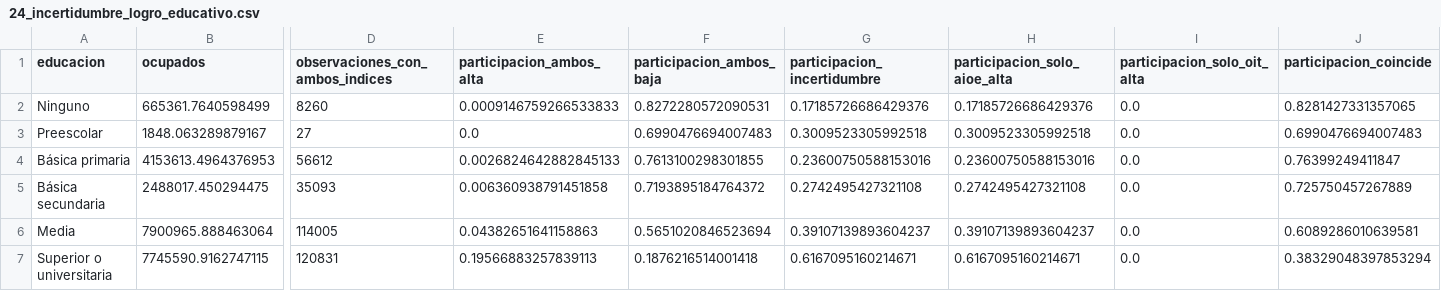
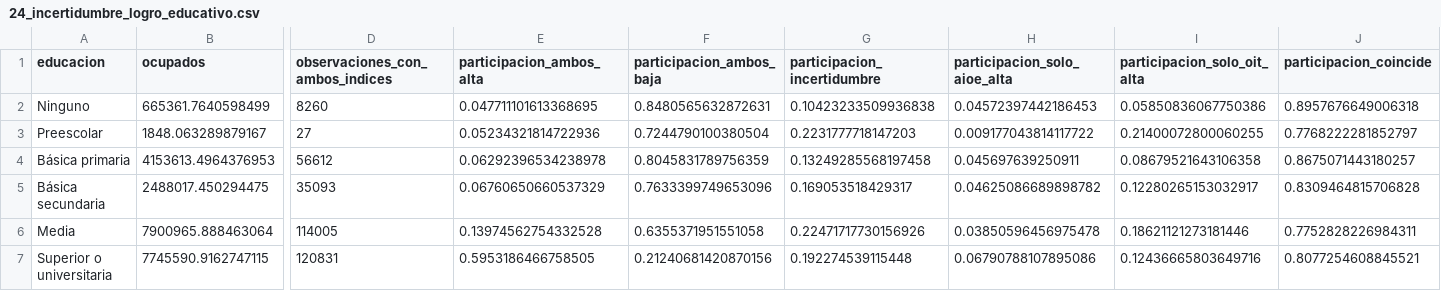
Before and after one commit to oliverpardo1979/informe_ia, a CSV file: outputs/tables/24_incertidumbre_logro_educativo.csv, drawn as a sheet; only a part is shown, gaps mark what is left out; the diff names each change by its address in the sheet, - before the commit and + after, or states it on an @@ line.

```diff
--- a/outputs/tables/24_incertidumbre_logro_educativo.csv
+++ b/outputs/tables/24_incertidumbre_logro_educativo.csv
-E2 (participacion_ambos_alta): 0.0009146759266533833
+E2 (participacion_ambos_alta): 0.047711101613368695
-F2 (participacion_ambos_baja): 0.8272280572090531
+F2 (participacion_ambos_baja): 0.8480565632872631
-G2 (participacion_incertidumbre): 0.17185726686429376
+G2 (participacion_incertidumbre): 0.10423233509936838
-H2 (participacion_solo_aioe_alta): 0.17185726686429376
+H2 (participacion_solo_aioe_alta): 0.04572397442186453
-I2 (participacion_solo_oit_alta): 0.0
+I2 (participacion_solo_oit_alta): 0.05850836067750386
-J2 (participacion_coincide): 0.8281427331357065
+J2 (participacion_coincide): 0.8957676649006318
-E3 (participacion_ambos_alta): 0.0
+E3 (participacion_ambos_alta): 0.05234321814722936
-F3 (participacion_ambos_baja): 0.6990476694007483
+F3 (participacion_ambos_baja): 0.7244790100380504
-G3 (participacion_incertidumbre): 0.3009523305992518
+G3 (participacion_incertidumbre): 0.2231777718147203
-H3 (participacion_solo_aioe_alta): 0.3009523305992518
+H3 (participacion_solo_aioe_alta): 0.009177043814117722
-I3 (participacion_solo_oit_alta): 0.0
+I3 (participacion_solo_oit_alta): 0.21400072800060255
-J3 (participacion_coincide): 0.6990476694007483
+J3 (participacion_coincide): 0.7768222281852797
-E4 (participacion_ambos_alta): 0.0026824642882845133
+E4 (participacion_ambos_alta): 0.06292396534238978
-F4 (participacion_ambos_baja): 0.7613100298301855
+F4 (participacion_ambos_baja): 0.8045831789756359
-G4 (participacion_incertidumbre): 0.23600750588153016
+G4 (participacion_incertidumbre): 0.13249285568197458
-H4 (participacion_solo_aioe_alta): 0.23600750588153016
+H4 (participacion_solo_aioe_alta): 0.045697639250911
-I4 (participacion_solo_oit_alta): 0.0
+I4 (participacion_solo_oit_alta): 0.08679521643106358
-J4 (participacion_coincide): 0.76399249411847
+J4 (participacion_coincide): 0.8675071443180257
-E5 (participacion_ambos_alta): 0.006360938791451858
+E5 (participacion_ambos_alta): 0.06760650660537329
-F5 (participacion_ambos_baja): 0.7193895184764372
+F5 (participacion_ambos_baja): 0.7633399749653096
-G5 (participacion_incertidumbre): 0.2742495427321108
+G5 (participacion_incertidumbre): 0.169053518429317
-H5 (participacion_solo_aioe_alta): 0.2742495427321108
+H5 (participacion_solo_aioe_alta): 0.04625086689898782
-I5 (participacion_solo_oit_alta): 0.0
+I5 (participacion_solo_oit_alta): 0.12280265153032917
-J5 (participacion_coincide): 0.725750457267889
+J5 (participacion_coincide): 0.8309464815706828
-E6 (participacion_ambos_alta): 0.04382651641158863
+E6 (participacion_ambos_alta): 0.13974562754332528
-F6 (participacion_ambos_baja): 0.5651020846523694
+F6 (participacion_ambos_baja): 0.6355371951551058
-G6 (participacion_incertidumbre): 0.39107139893604237
+G6 (participacion_incertidumbre): 0.22471717730156926
-H6 (participacion_solo_aioe_alta): 0.39107139893604237
+H6 (participacion_solo_aioe_alta): 0.03850596456975478
-I6 (participacion_solo_oit_alta): 0.0
+I6 (participacion_solo_oit_alta): 0.18621121273181446
-J6 (participacion_coincide): 0.6089286010639581
+J6 (participacion_coincide): 0.7752828226984311
-E7 (participacion_ambos_alta): 0.19566883257839113
+E7 (participacion_ambos_alta): 0.5953186466758505
-F7 (participacion_ambos_baja): 0.1876216514001418
+F7 (participacion_ambos_baja): 0.21240681420870156
-G7 (participacion_incertidumbre): 0.6167095160214671
+G7 (participacion_incertidumbre): 0.192274539115448
-H7 (participacion_solo_aioe_alta): 0.6167095160214671
+H7 (participacion_solo_aioe_alta): 0.06790788107895086
-I7 (participacion_solo_oit_alta): 0.0
+I7 (participacion_solo_oit_alta): 0.12436665803649716
-J7 (participacion_coincide): 0.38329048397853294
+J7 (participacion_coincide): 0.8077254608845521
```
Also changed, not shown: outputs/tables/25_incertidumbre_actividad_economica.csv, outputs/tables/27_incertidumbre_departamento.csv, 21 other files.
